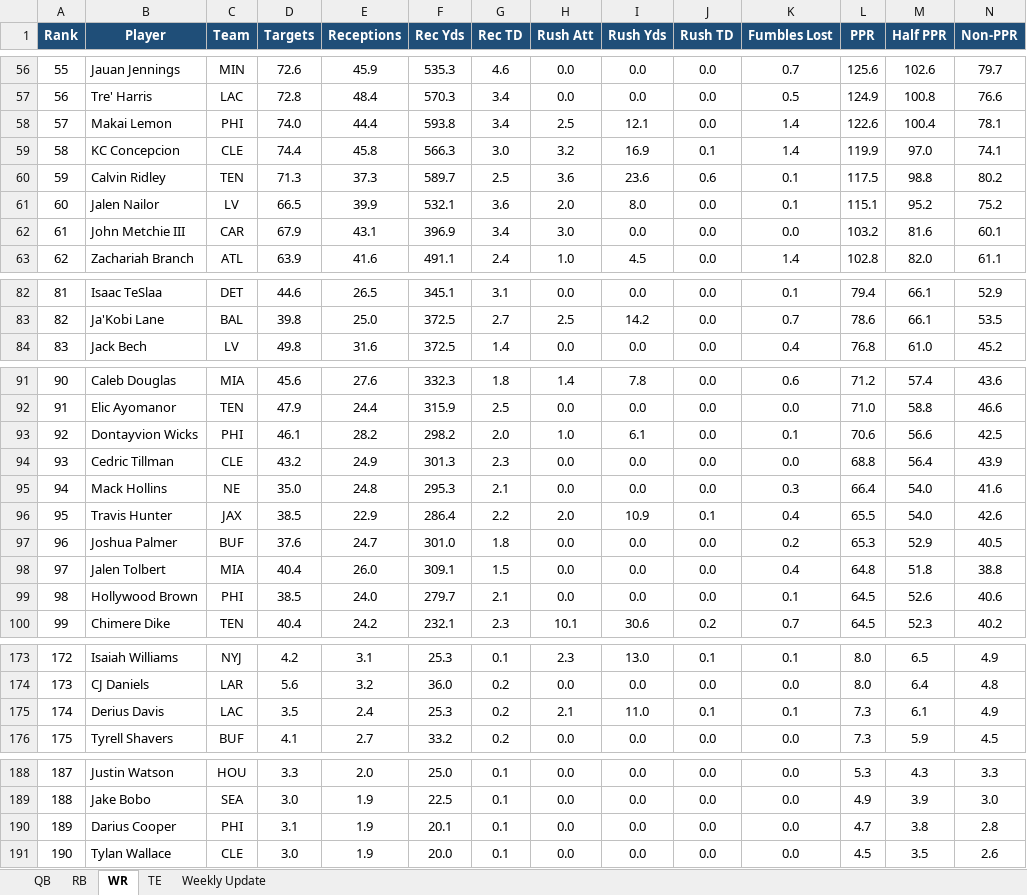
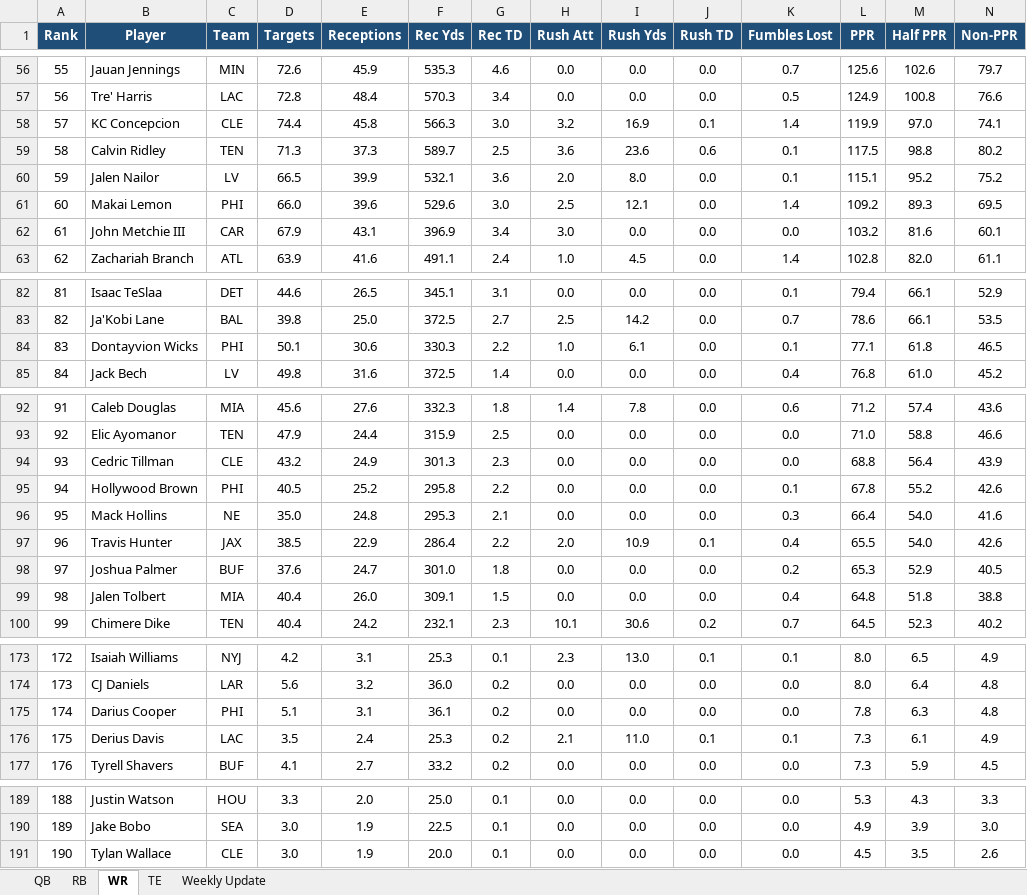
Before and after one commit to rdamato720/lineupbeat, an Excel workbook: data/projections.xlsx, sheet WR, drawn as a sheet; only a part is shown, gaps mark what is left out; values as stored, in another font and other column widths than the file's, no borders; table styles not drawn; removed rows and columns are numbered as before the commit, all else as after; the diff names each change by its address in the sheet, - before the commit and + after, or states it on an @@ line.

```diff
--- a/data/projections.xlsx (sheet WR)
+++ b/data/projections.xlsx (sheet WR)
-row 58: 57 | Makai Lemon | PHI | 74.0 | 44.4 | 593.8 | 3.4 | 2.5 | 12.1 | 0.0 | 1.4 | 122.6 | 100.4 | 78.1
@@ column A (Rank) renumbered between rows 58 and 190 @@
+row 61: 60 | Makai Lemon | PHI | 66.0 | 39.6 | 529.6 | 3.0 | 2.5 | 12.1 | 0.0 | 1.4 | 109.2 | 89.3 | 69.5
+row 84: 83 | Dontayvion Wicks | PHI | 50.1 | 30.6 | 330.3 | 2.2 | 1.0 | 6.1 | 0.0 | 0.1 | 77.1 | 61.8 | 46.5
-row 93: 92 | Dontayvion Wicks | PHI | 46.1 | 28.2 | 298.2 | 2.0 | 1.0 | 6.1 | 0.0 | 0.1 | 70.6 | 56.6 | 42.5
+row 95: 94 | Hollywood Brown | PHI | 40.5 | 25.2 | 295.8 | 2.2 | 0.0 | 0.0 | 0.0 | 0.1 | 67.8 | 55.2 | 42.6
-row 99: 98 | Hollywood Brown | PHI | 38.5 | 24.0 | 279.7 | 2.1 | 0.0 | 0.0 | 0.0 | 0.1 | 64.5 | 52.6 | 40.6
+row 175: 174 | Darius Cooper | PHI | 5.1 | 3.1 | 36.1 | 0.2 | 0.0 | 0.0 | 0.0 | 0.0 | 7.8 | 6.3 | 4.8
-row 190: 189 | Darius Cooper | PHI | 3.1 | 1.9 | 20.1 | 0.1 | 0.0 | 0.0 | 0.0 | 0.0 | 4.7 | 3.8 | 2.8
```
Also changed, not shown: sheet Weekly Update, sheet RB.
